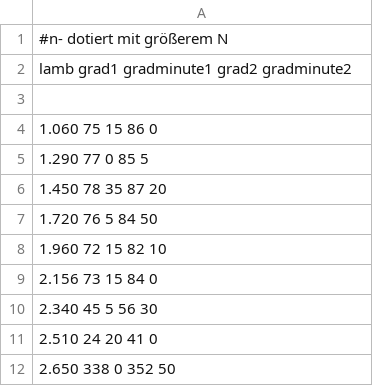
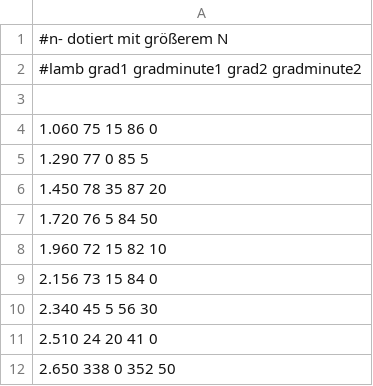
Before and after one commit to NicoWeio/FP, a CSV file: V46_Faraday_Effekt/data/probe_1.csv, drawn as a sheet.

```diff
--- a/V46_Faraday_Effekt/data/probe_1.csv
+++ b/V46_Faraday_Effekt/data/probe_1.csv
@@ -1,3 +1,3 @@
 #n- dotiert mit größerem N
-lamb grad1 gradminute1 grad2 gradminute2
+#lamb grad1 gradminute1 grad2 gradminute2
 
```
Also changed, not shown: V46_Faraday_Effekt/data/probe_2.csv, V46_Faraday_Effekt/data/probe_3.csv, 8 other files.
